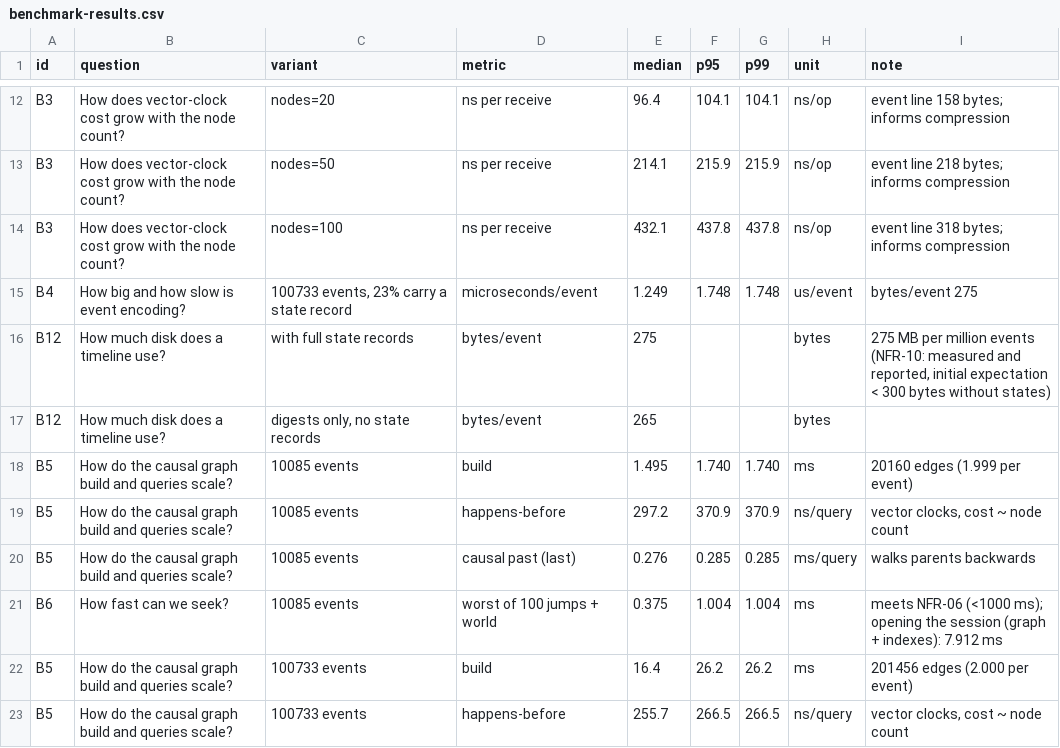
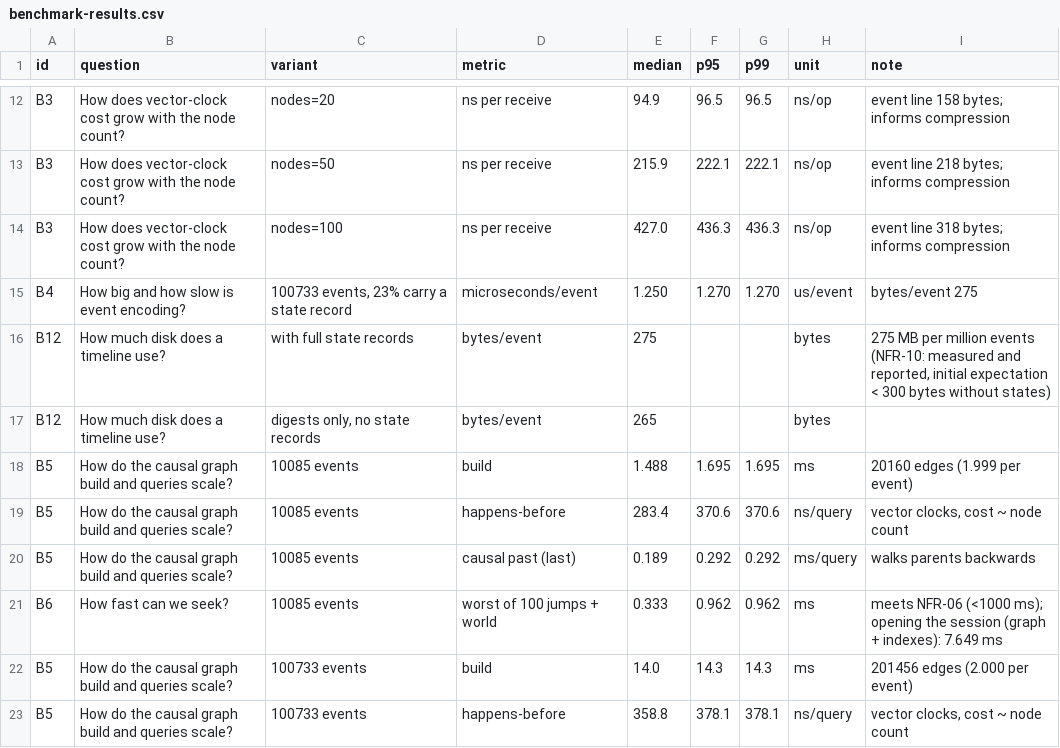
Before and after one commit to arunsubramanian71-droid/CHRONOS, a CSV file: docs/benchmark-results.csv, drawn as a sheet; only a part is shown, gaps mark what is left out; the diff covers the shown part only.

```diff
--- a/docs/benchmark-results.csv
+++ b/docs/benchmark-results.csv
@@ -12,12 +12,12 @@ id,question,variant,metric,median,p95,p99,unit,note
-"B3","How does vector-clock cost grow with the node count?","nodes=20","ns per receive","96.4","104.1","104.1","ns/op","event line 158 bytes; informs compression"
-"B3","How does vector-clock cost grow with the node count?","nodes=50","ns per receive","214.1","215.9","215.9","ns/op","event line 218 bytes; informs compression"
-"B3","How does vector-clock cost grow with the node count?","nodes=100","ns per receive","432.1","437.8","437.8","ns/op","event line 318 bytes; informs compression"
-"B4","How big and how slow is event encoding?","100733 events, 23% carry a state record","microseconds/event","1.249","1.748","1.748","us/event","bytes/event 275"
+"B3","How does vector-clock cost grow with the node count?","nodes=20","ns per receive","94.9","96.5","96.5","ns/op","event line 158 bytes; informs compression"
+"B3","How does vector-clock cost grow with the node count?","nodes=50","ns per receive","215.9","222.1","222.1","ns/op","event line 218 bytes; informs compression"
+"B3","How does vector-clock cost grow with the node count?","nodes=100","ns per receive","427.0","436.3","436.3","ns/op","event line 318 bytes; informs compression"
+"B4","How big and how slow is event encoding?","100733 events, 23% carry a state record","microseconds/event","1.250","1.270","1.270","us/event","bytes/event 275"
 "B12","How much disk does a timeline use?","with full state records","bytes/event","275","","","bytes","275 MB per million events (NFR-10: measured and reported, initial expectation < 300 bytes without states)"
 "B12","How much disk does a timeline use?","digests only, no state records","bytes/event","265","","","bytes",""
-"B5","How do the causal graph build and queries scale?","10085 events","build","1.495","1.740","1.740","ms","20160 edges (1.999 per event)"
-"B5","How do the causal graph build and queries scale?","10085 events","happens-before","297.2","370.9","370.9","ns/query","vector clocks, cost ~ node count"
-"B5","How do the causal graph build and queries scale?","10085 events","causal past (last)","0.276","0.285","0.285","ms/query","walks parents backwards"
-"B6","How fast can we seek?","10085 events","worst of 100 jumps + world","0.375","1.004","1.004","ms","meets NFR-06 (<1000 ms); opening the session (graph + indexes): 7.912 ms"
-"B5","How do the causal graph build and queries scale?","100733 events","build","16.4","26.2","26.2","ms","201456 edges (2.000 per event)"
-"B5","How do the causal graph build and queries scale?","100733 events","happens-before","255.7","266.5","266.5","ns/query","vector clocks, cost ~ node count"
+"B5","How do the causal graph build and queries scale?","10085 events","build","1.488","1.695","1.695","ms","20160 edges (1.999 per event)"
+"B5","How do the causal graph build and queries scale?","10085 events","happens-before","283.4","370.6","370.6","ns/query","vector clocks, cost ~ node count"
+"B5","How do the causal graph build and queries scale?","10085 events","causal past (last)","0.189","0.292","0.292","ms/query","walks parents backwards"
+"B6","How fast can we seek?","10085 events","worst of 100 jumps + world","0.333","0.962","0.962","ms","meets NFR-06 (<1000 ms); opening the session (graph + indexes): 7.649 ms"
+"B5","How do the causal graph build and queries scale?","100733 events","build","14.0","14.3","14.3","ms","201456 edges (2.000 per event)"
+"B5","How do the causal graph build and queries scale?","100733 events","happens-before","358.8","378.1","378.1","ns/query","vector clocks, cost ~ node count"
```
Also changed, not shown: 4 added rows and 100 edited cells elsewhere in this file, 1 other file.
